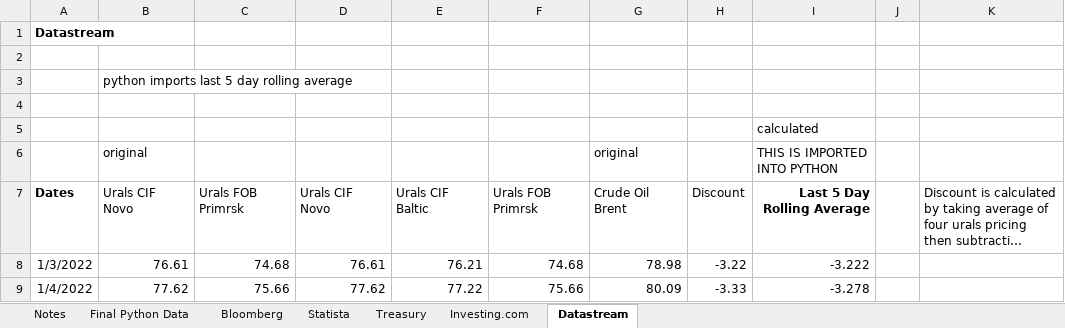
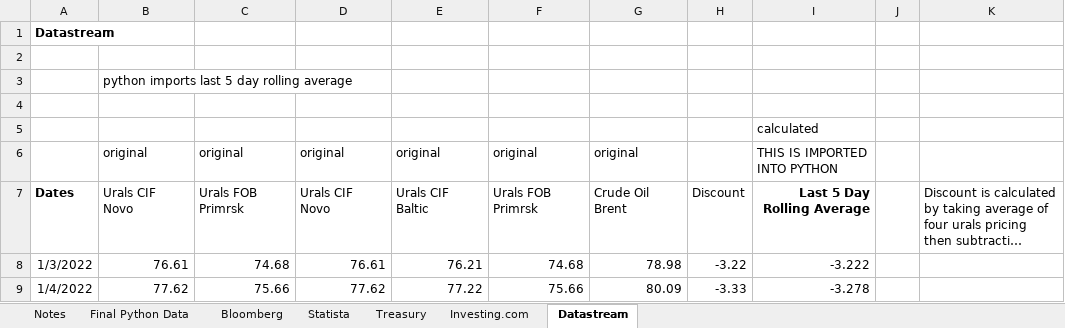
Before and after one commit to lawrencetang20/oilresearch, an Excel workbook: excel_csv/final_data.xlsx, sheet Datastream, drawn as a sheet; only a part is shown; long unchanged cells end in …; values as stored, in another font and other column widths than the file's, no borders; removed rows and columns are numbered as before the commit, all else as after; the diff names each change by its address in the sheet, - before the commit and + after, or states it on an @@ line.

Commit message:
added small comments

```diff
--- a/excel_csv/final_data.xlsx (sheet Datastream)
+++ b/excel_csv/final_data.xlsx (sheet Datastream)
-row 6:  | original |  |  |  |  | original |  | THIS IS IMPORTED INTO PYTHON
+row 6:  | original | original | original | original | original | original |  | THIS IS IMPORTED INTO PYTHON
```
